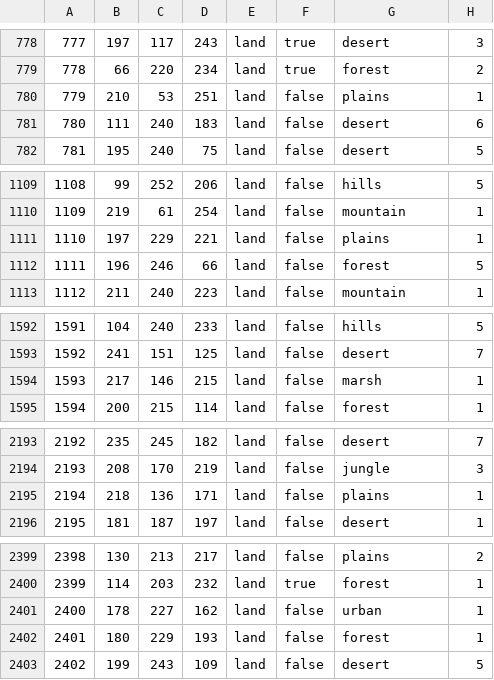
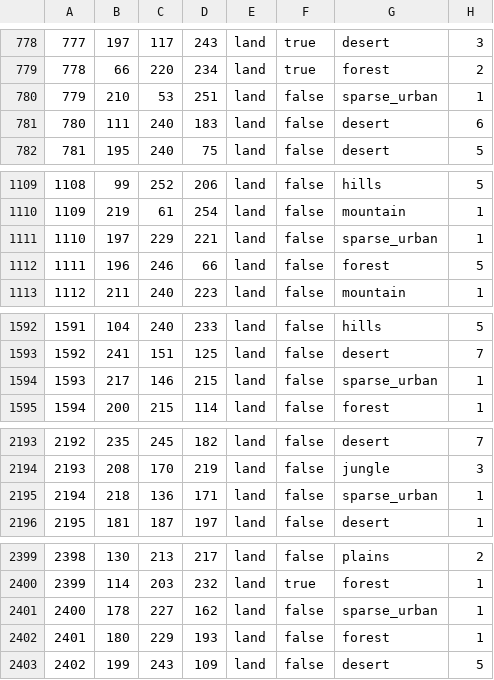
Before and after one commit to Lennardhoi/HFUrope, a CSV file: map/definition.csv, drawn as a sheet; only a part is shown, gaps mark what is left out; the diff covers the shown part only.

Commit message:
sparse urban part 1

```diff
--- a/map/definition.csv
+++ b/map/definition.csv
@@ -779,3 +779,3 @@
 778;66;220;234;land;true;forest;2
-779;210;53;251;land;false;plains;1
+779;210;53;251;land;false;sparse_urban;1
 780;111;240;183;land;false;desert;6
@@ -1110,3 +1110,3 @@
 1109;219;61;254;land;false;mountain;1
-1110;197;229;221;land;false;plains;1
+1110;197;229;221;land;false;sparse_urban;1
 1111;196;246;66;land;false;forest;5
@@ -1593,3 +1593,3 @@
 1592;241;151;125;land;false;desert;7
-1593;217;146;215;land;false;marsh;1
+1593;217;146;215;land;false;sparse_urban;1
 1594;200;215;114;land;false;forest;1
@@ -2194,3 +2194,3 @@
 2193;208;170;219;land;false;jungle;3
-2194;218;136;171;land;false;plains;1
+2194;218;136;171;land;false;sparse_urban;1
 2195;181;187;197;land;false;desert;1
@@ -2400,3 +2400,3 @@
 2399;114;203;232;land;true;forest;1
-2400;178;227;162;land;false;urban;1
+2400;178;227;162;land;false;sparse_urban;1
 2401;180;229;193;land;false;forest;1
```
Also changed, not shown: 93 edited cells elsewhere in this file, 2 other files.
